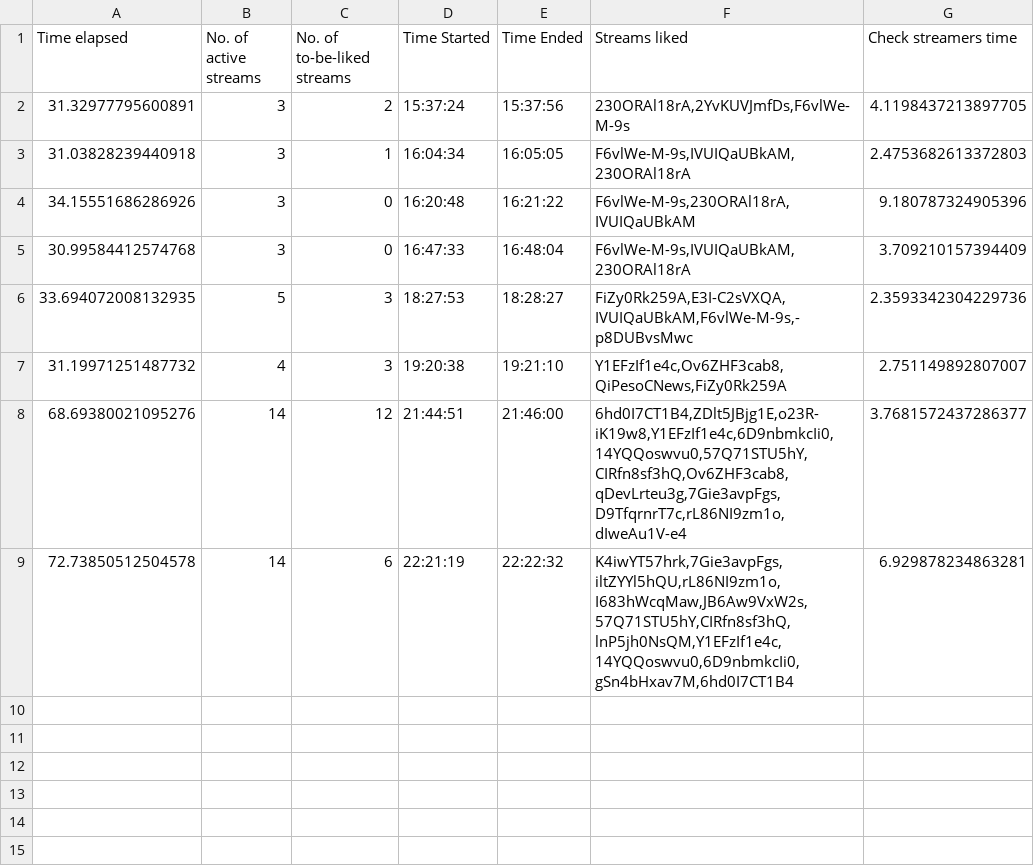
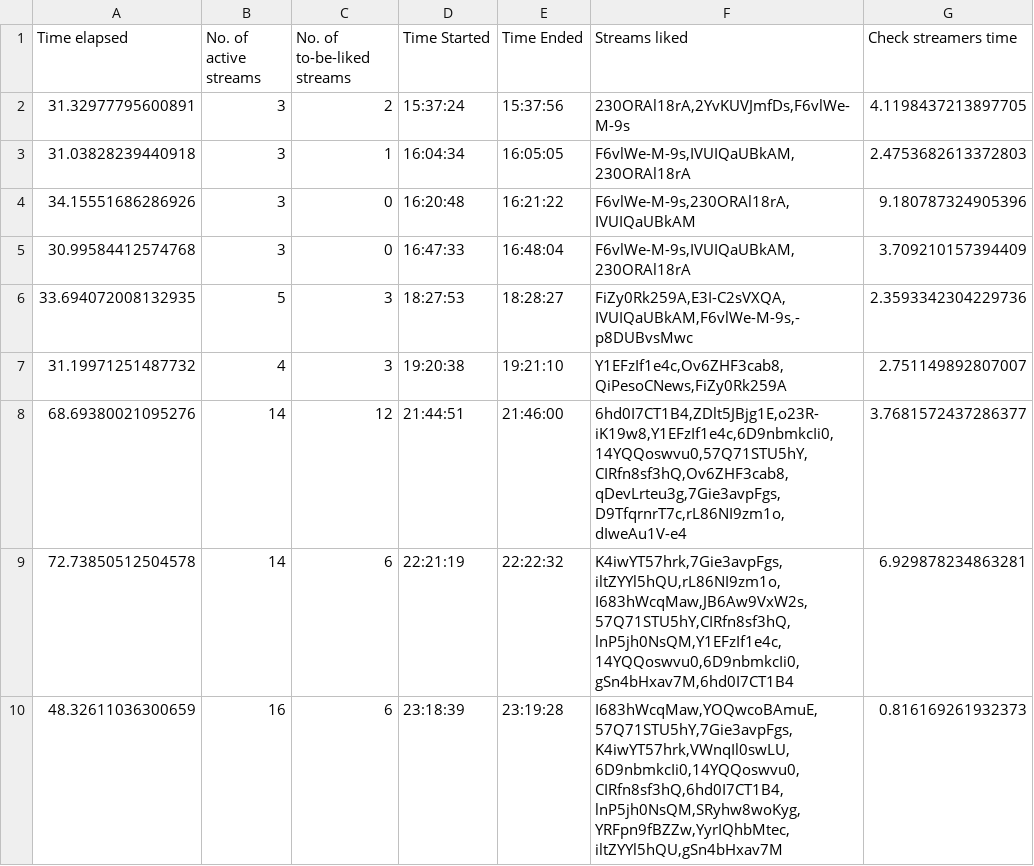
Before and after one commit to H-isaac23/Youtube-Streams-Liker, a CSV file: Stream data/stream_data 04-28-21.csv, drawn as a sheet.

Commit message:
final stream data 4-28-21

```diff
--- a/Stream data/stream_data 04-28-21.csv
+++ b/Stream data/stream_data 04-28-21.csv
@@ -9 +9,2 @@ Time elapsed,No. of active streams,No. of to-be-liked streams,Time Started,Time
 72.73850512504578,14,6,22:21:19,22:22:32,"K4iwYT57hrk,7Gie3avpFgs,iltZYYl5hQU,rL86NI9zm1o,I683hWcqMaw,JB6Aw9VxW2s,57Q71STU5hY,CIRfn8sf3hQ,lnP5jh0NsQM,Y1EFzIf1e4c,14YQQoswvu0,6D9nbmkcIi0,gSn4bHxav7M,6hd0I7CT1B4",6.929878234863281
+48.32611036300659,16,6,23:18:39,23:19:28,"I683hWcqMaw,YOQwcoBAmuE,57Q71STU5hY,7Gie3avpFgs,K4iwYT57hrk,VWnqIl0swLU,6D9nbmkcIi0,14YQQoswvu0,CIRfn8sf3hQ,6hd0I7CT1B4,lnP5jh0NsQM,SRyhw8woKyg,YRFpn9fBZZw,YyrIQhbMtec,iltZYYl5hQU,gSn4bHxav7M",0.816169261932373
```
